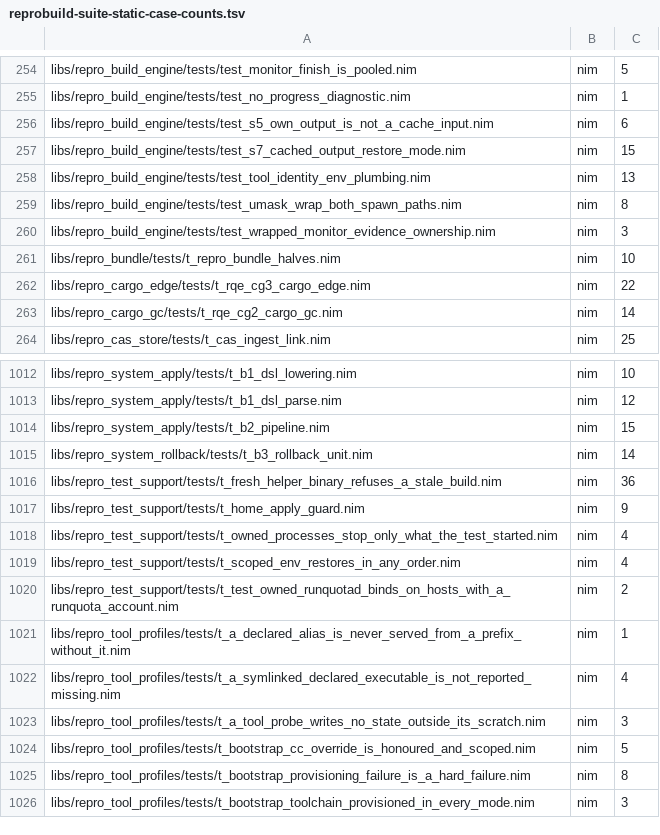
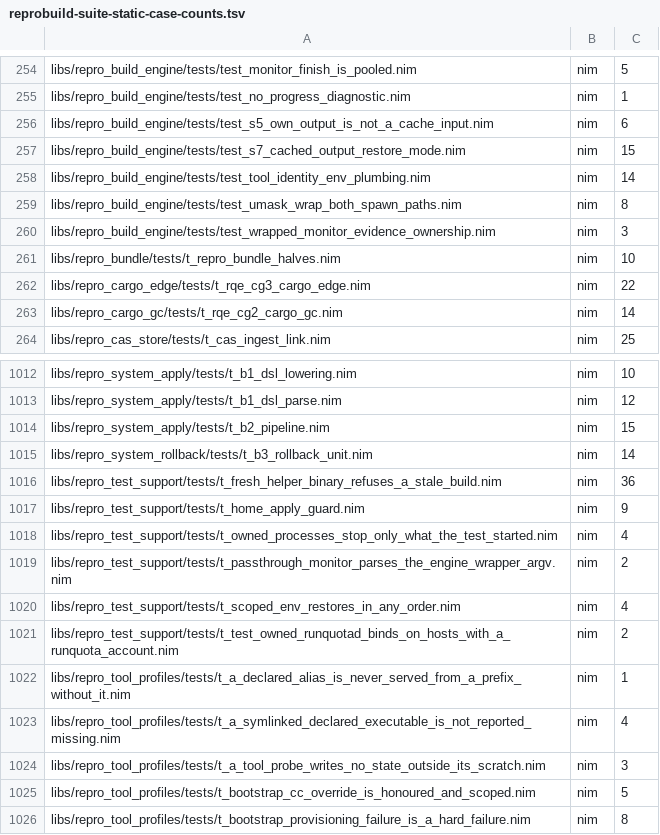
Before and after one commit to metacraft-labs/reprobuild, a TSV file: scripts/reprobuild-suite-static-case-counts.tsv, drawn as a sheet; only a part is shown, gaps mark what is left out; the shorter side is filled out with more unchanged rows.

Commit message:
test(engine): parse the monitor wrapper argv by name on Windows
The Windows passthrough monitor used by the tool-identity env-plumbing
and Phase G smoke suites read its arguments by position. Since the
engine started passing --interest and --evidence before the separator,
it ran the interest token as a program and every monitored action it
wrapped failed on Windows.

Both suites now share one passthrough driver in repro_test_support. It
finds --depfile by name, runs the argv after the first --, and refuses
when there is no separator. A new test pins that contract on sh and
cmd.exe.

The env-plumbing PATH reader also matched only "PATH=", while a Windows
child inherits the variable as "Path"; it fell back to the whole capture,
so two cases passed on PATHEXT text. It now matches the name
case-insensitively and requires exactly one PATH line, and a new case
checks the reader on synthetic captures, duplicates included.

```diff
--- a/scripts/reprobuild-suite-static-case-counts.tsv
+++ b/scripts/reprobuild-suite-static-case-counts.tsv
@@ -257,3 +257,3 @@ libs/repro_build_engine/tests/test_s5_own_output_is_not_a_cache_input.nim	nim	6
 libs/repro_build_engine/tests/test_s7_cached_output_restore_mode.nim	nim	15
-libs/repro_build_engine/tests/test_tool_identity_env_plumbing.nim	nim	13
+libs/repro_build_engine/tests/test_tool_identity_env_plumbing.nim	nim	14
 libs/repro_build_engine/tests/test_umask_wrap_both_spawn_paths.nim	nim	8
@@ -1018,2 +1018,3 @@ libs/repro_test_support/tests/t_home_apply_guard.nim	nim	9
 libs/repro_test_support/tests/t_owned_processes_stop_only_what_the_test_started.nim	nim	4
+libs/repro_test_support/tests/t_passthrough_monitor_parses_the_engine_wrapper_argv.nim	nim	2
 libs/repro_test_support/tests/t_scoped_env_restores_in_any_order.nim	nim	4
```
Also changed, not shown: 6 other files.
